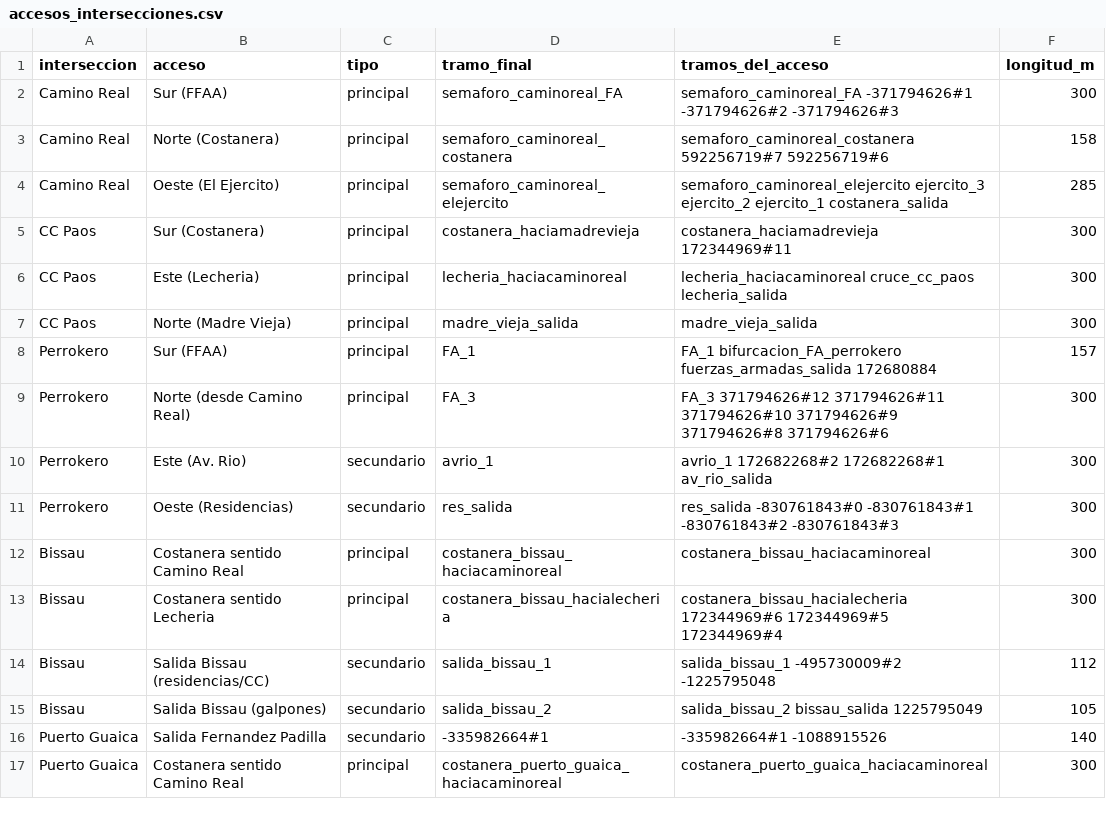
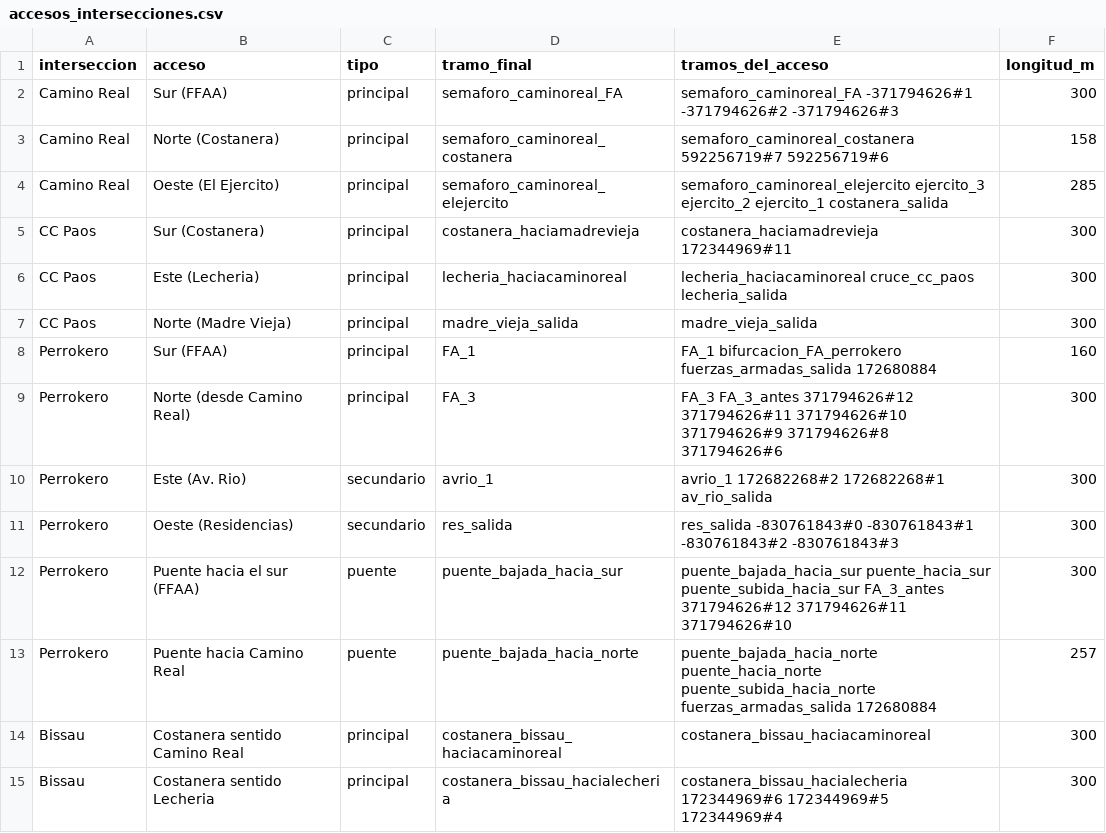
Before and after one commit to samuelmusa99/SUMO, a CSV file: 01_Red_Y_Demanda/accesos_intersecciones.csv, drawn as a sheet; only a part is shown; the shorter side is filled out with more unchanged rows.

```diff
--- a/01_Red_Y_Demanda/accesos_intersecciones.csv
+++ b/01_Red_Y_Demanda/accesos_intersecciones.csv
@@ -7,6 +7,8 @@ CC Paos;Este (Lecheria);principal;lecheria_haciacaminoreal;lecheria_haciacaminor
 CC Paos;Norte (Madre Vieja);principal;madre_vieja_salida;madre_vieja_salida;300
-Perrokero;Sur (FFAA);principal;FA_1;FA_1 bifurcacion_FA_perrokero fuerzas_armadas_salida 172680884;157
-Perrokero;Norte (desde Camino Real);principal;FA_3;FA_3 371794626#12 371794626#11 371794626#10 371794626#9 371794626#8 371794626#6;300
+Perrokero;Sur (FFAA);principal;FA_1;FA_1 bifurcacion_FA_perrokero fuerzas_armadas_salida 172680884;160
+Perrokero;Norte (desde Camino Real);principal;FA_3;FA_3 FA_3_antes 371794626#12 371794626#11 371794626#10 371794626#9 371794626#8 371794626#6;300
 Perrokero;Este (Av. Rio);secundario;avrio_1;avrio_1 172682268#2 172682268#1 av_rio_salida;300
 Perrokero;Oeste (Residencias);secundario;res_salida;res_salida -830761843#0 -830761843#1 -830761843#2 -830761843#3;300
+Perrokero;Puente hacia el sur (FFAA);puente;puente_bajada_hacia_sur;puente_bajada_hacia_sur puente_hacia_sur puente_subida_hacia_sur FA_3_antes 371794626#12 371794626#11 371794626#10;300
+Perrokero;Puente hacia Camino Real;puente;puente_bajada_hacia_norte;puente_bajada_hacia_norte puente_hacia_norte puente_subida_hacia_norte fuerzas_armadas_salida 172680884;257
 Bissau;Costanera sentido Camino Real;principal;costanera_bissau_haciacaminoreal;costanera_bissau_haciacaminoreal;300
```
Also changed, not shown: 24 other files.
